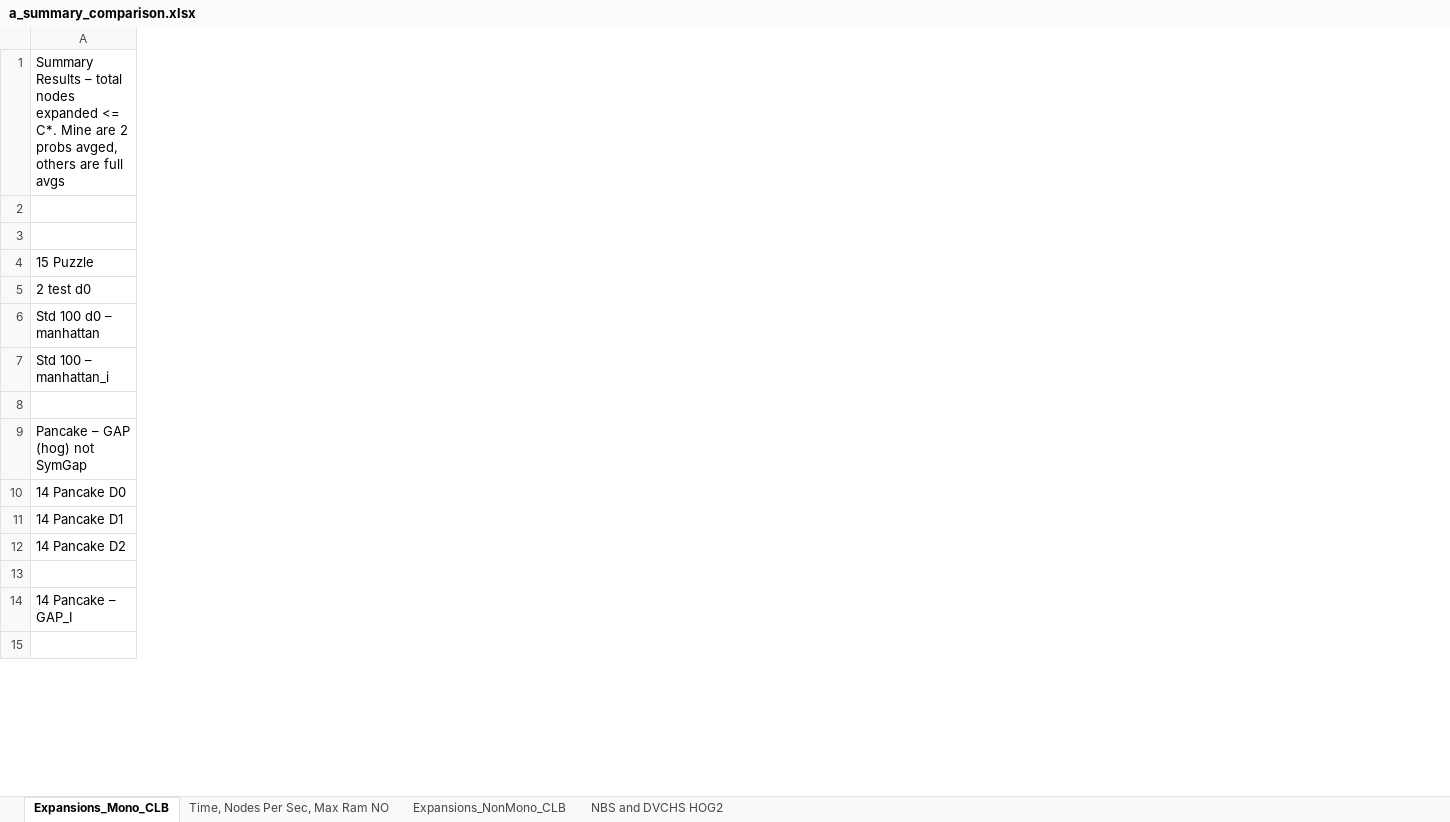
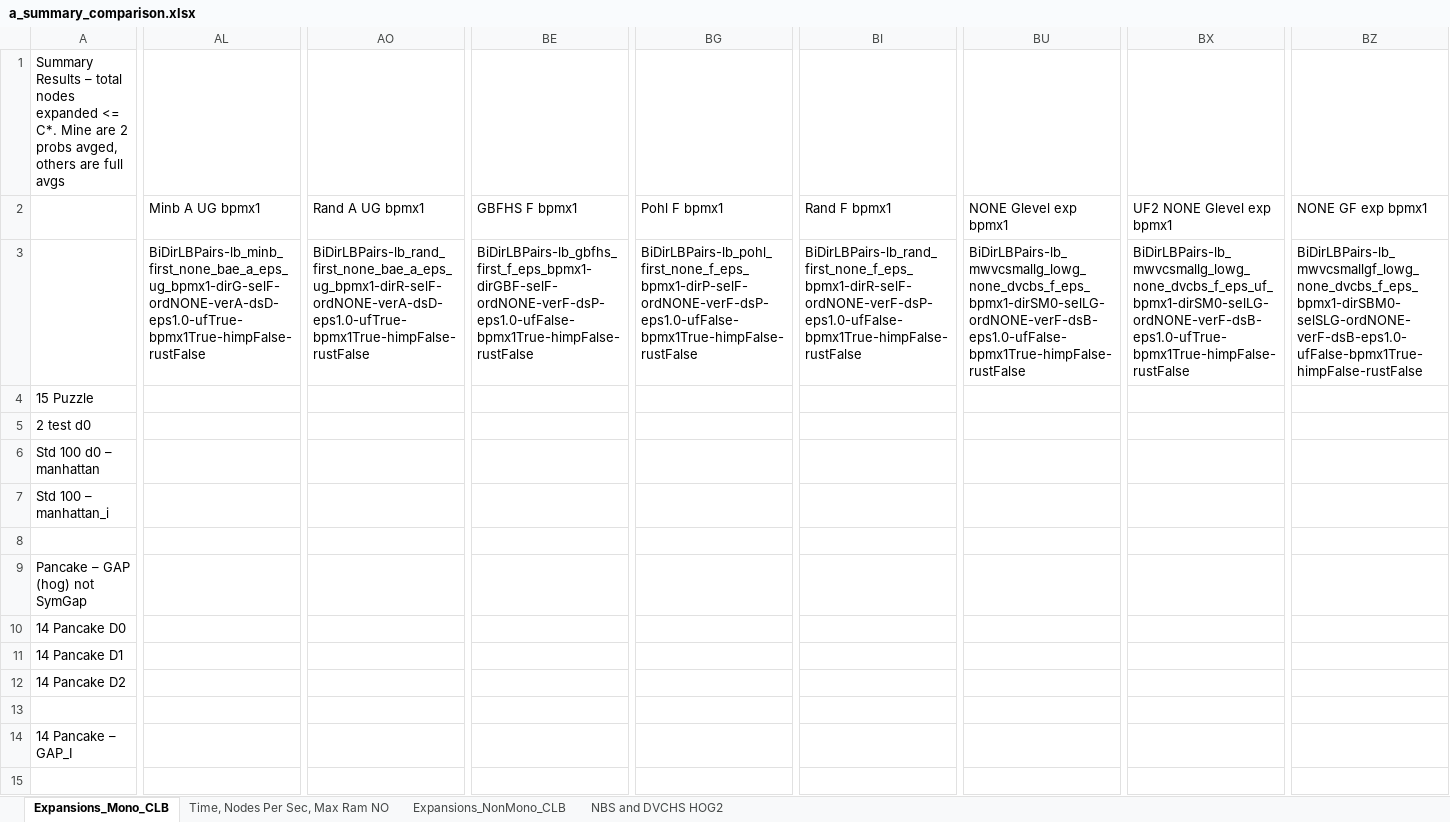
Before and after one commit to timhartill/searches, an Excel workbook: a_summary_comparison.xlsx, sheet Expansions_Mono_CLB, drawn as a sheet; only a part is shown, gaps mark what is left out; values as stored, in another font and other column widths than the file's, no borders; the diff covers the shown part only; the diff names each change by its address in the sheet, - before the commit and + after, or states it on an @@ line.

Commit message:
update summary table

```diff
--- a/a_summary_comparison.xlsx (sheet Expansions_Mono_CLB)
+++ b/a_summary_comparison.xlsx (sheet Expansions_Mono_CLB)
+column AL (Minb A UG bpmx1), row 3: BiDirLBPairs-lb_minb_first_none_bae_a_eps_ug_bpmx1-dirG-selF-ordNONE-verA-dsD-eps1.0-ufTrue-bpmx1True-himpFalse-rustFalse
+column AO (Rand A UG bpmx1), row 3: BiDirLBPairs-lb_rand_first_none_bae_a_eps_ug_bpmx1-dirR-selF-ordNONE-verA-dsD-eps1.0-ufTrue-bpmx1True-himpFalse-rustFalse
+column BE (GBFHS F bpmx1), row 3: BiDirLBPairs-lb_gbfhs_first_f_eps_bpmx1-dirGBF-selF-ordNONE-verF-dsP-eps1.0-ufFalse-bpmx1True-himpFalse-rustFalse
+column BG (Pohl F bpmx1), row 3: BiDirLBPairs-lb_pohl_first_none_f_eps_bpmx1-dirP-selF-ordNONE-verF-dsP-eps1.0-ufFalse-bpmx1True-himpFalse-rustFalse
+column BI (Rand F bpmx1), row 3: BiDirLBPairs-lb_rand_first_none_f_eps_bpmx1-dirR-selF-ordNONE-verF-dsP-eps1.0-ufFalse-bpmx1True-himpFalse-rustFalse
+column BU (NONE Glevel exp bpmx1), row 3: BiDirLBPairs-lb_mwvcsmallg_lowg_none_dvcbs_f_eps_bpmx1-dirSM0-selLG-ordNONE-verF-dsB-eps1.0-ufFalse-bpmx1True-himpFalse-rustFalse
+column BX (UF2 NONE Glevel exp bpmx1), row 3: BiDirLBPairs-lb_mwvcsmallg_lowg_none_dvcbs_f_eps_uf_bpmx1-dirSM0-selLG-ordNONE-verF-dsB-eps1.0-ufTrue-bpmx1True-himpFalse-rustFalse
+column BZ (NONE GF exp bpmx1), row 3: BiDirLBPairs-lb_mwvcsmallgf_lowg_none_dvcbs_f_eps_bpmx1-dirSBM0-selSLG-ordNONE-verF-dsB-eps1.0-ufFalse-bpmx1True-himpFalse-rustFalse
```
Also changed, not shown: 4 added rows, 4 removed rows, 12 added columns, 2 removed columns and 16 edited cells elsewhere in this sheet, formulas that keep their value.
